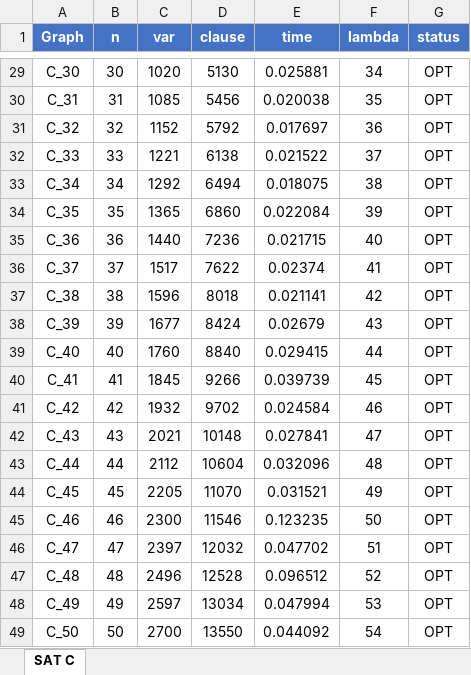
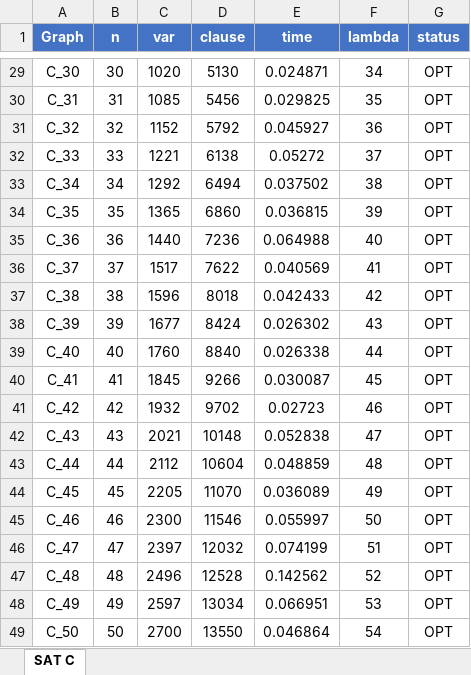
Before and after one commit to Vinh-Duy/NCKH_SAT_BASED, an Excel workbook: ket_qua_C.xlsx, sheet SAT C, drawn as a sheet; only a part is shown, gaps mark what is left out; values as stored, in another font and other column widths than the file's, no borders; the diff covers the shown part only; the diff names each change by its address in the sheet, - before the commit and + after, or states it on an @@ line.

```diff
--- a/ket_qua_C.xlsx (sheet SAT C)
+++ b/ket_qua_C.xlsx (sheet SAT C)
-E29 (time): 0.025881
+E29 (time): 0.024871
-E30 (time): 0.020038
+E30 (time): 0.029825
-E31 (time): 0.017697
+E31 (time): 0.045927
-E32 (time): 0.021522
+E32 (time): 0.05272
-E33 (time): 0.018075
+E33 (time): 0.037502
-E34 (time): 0.022084
+E34 (time): 0.036815
-E35 (time): 0.021715
+E35 (time): 0.064988
-E36 (time): 0.02374
+E36 (time): 0.040569
-E37 (time): 0.021141
+E37 (time): 0.042433
-E38 (time): 0.02679
+E38 (time): 0.026302
-E39 (time): 0.029415
+E39 (time): 0.026338
-E40 (time): 0.039739
+E40 (time): 0.030087
-E41 (time): 0.024584
+E41 (time): 0.02723
-E42 (time): 0.027841
+E42 (time): 0.052838
-E43 (time): 0.032096
+E43 (time): 0.048859
-E44 (time): 0.031521
+E44 (time): 0.036089
-E45 (time): 0.123235
+E45 (time): 0.055997
-E46 (time): 0.047702
+E46 (time): 0.074199
-E47 (time): 0.096512
+E47 (time): 0.142562
-E48 (time): 0.047994
+E48 (time): 0.066951
-E49 (time): 0.044092
+E49 (time): 0.046864
```
Also changed, not shown: 27 edited cells elsewhere in this sheet, ket_qua_K.xlsx, ket_qua_Q.xlsx, 4 other files.
